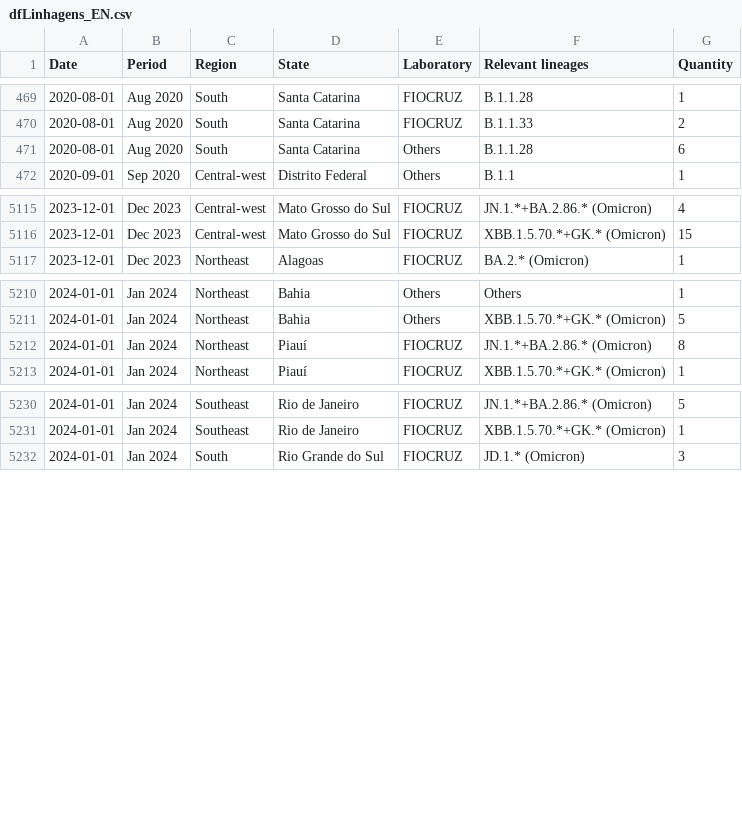
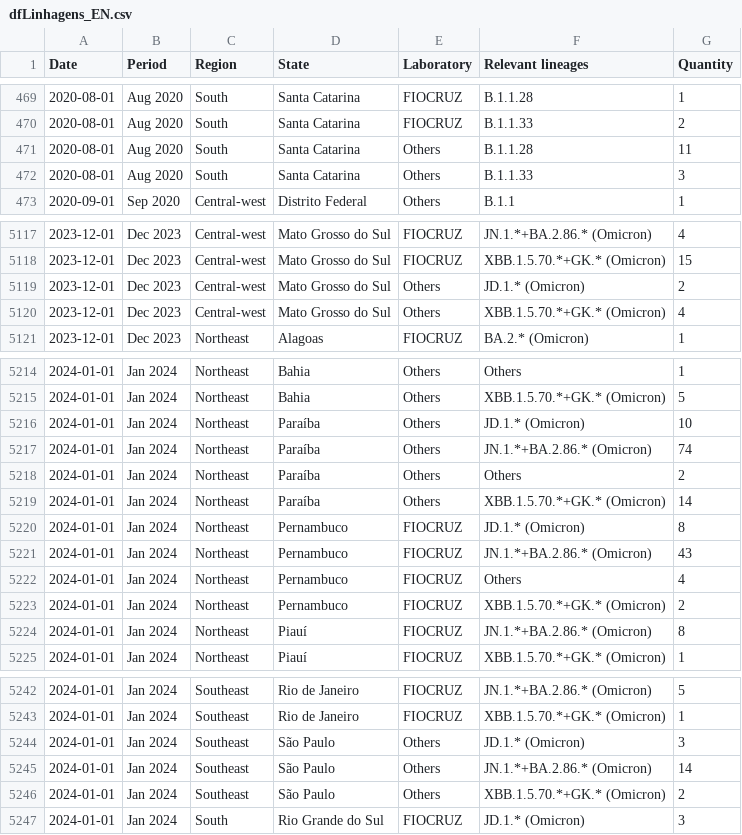
Before and after one commit to vanleiko/RedeGenomica, a CSV file: dfLinhagens_EN.csv, drawn as a sheet; only a part is shown, gaps mark what is left out; the diff covers the shown part only.

```diff
--- a/dfLinhagens_EN.csv
+++ b/dfLinhagens_EN.csv
@@ -470,3 +470,4 @@ Date,Period,Region,State,Laboratory,Relevant lineages,Quantity
 2020-08-01,Aug 2020,South,Santa Catarina,FIOCRUZ,B.1.1.33,2
-2020-08-01,Aug 2020,South,Santa Catarina,Others,B.1.1.28,6
+2020-08-01,Aug 2020,South,Santa Catarina,Others,B.1.1.28,11
+2020-08-01,Aug 2020,South,Santa Catarina,Others,B.1.1.33,3
 2020-09-01,Sep 2020,Central-west,Distrito Federal,Others,B.1.1,1
@@ -5116,2 +5118,4 @@ Date,Period,Region,State,Laboratory,Relevant lineages,Quantity
 2023-12-01,Dec 2023,Central-west,Mato Grosso do Sul,FIOCRUZ,XBB.1.5.70.*+GK.* (Omicron),15
+2023-12-01,Dec 2023,Central-west,Mato Grosso do Sul,Others,JD.1.* (Omicron),2
+2023-12-01,Dec 2023,Central-west,Mato Grosso do Sul,Others,XBB.1.5.70.*+GK.* (Omicron),4
 2023-12-01,Dec 2023,Northeast,Alagoas,FIOCRUZ,BA.2.* (Omicron),1
@@ -5211,2 +5215,10 @@ Date,Period,Region,State,Laboratory,Relevant lineages,Quantity
 2024-01-01,Jan 2024,Northeast,Bahia,Others,XBB.1.5.70.*+GK.* (Omicron),5
+2024-01-01,Jan 2024,Northeast,Paraíba,Others,JD.1.* (Omicron),10
+2024-01-01,Jan 2024,Northeast,Paraíba,Others,JN.1.*+BA.2.86.* (Omicron),74
+2024-01-01,Jan 2024,Northeast,Paraíba,Others,Others,2
+2024-01-01,Jan 2024,Northeast,Paraíba,Others,XBB.1.5.70.*+GK.* (Omicron),14
+2024-01-01,Jan 2024,Northeast,Pernambuco,FIOCRUZ,JD.1.* (Omicron),8
+2024-01-01,Jan 2024,Northeast,Pernambuco,FIOCRUZ,JN.1.*+BA.2.86.* (Omicron),43
+2024-01-01,Jan 2024,Northeast,Pernambuco,FIOCRUZ,Others,4
+2024-01-01,Jan 2024,Northeast,Pernambuco,FIOCRUZ,XBB.1.5.70.*+GK.* (Omicron),2
 2024-01-01,Jan 2024,Northeast,Piauí,FIOCRUZ,JN.1.*+BA.2.86.* (Omicron),8
@@ -5231,2 +5243,5 @@ Date,Period,Region,State,Laboratory,Relevant lineages,Quantity
 2024-01-01,Jan 2024,Southeast,Rio de Janeiro,FIOCRUZ,XBB.1.5.70.*+GK.* (Omicron),1
+2024-01-01,Jan 2024,Southeast,São Paulo,Others,JD.1.* (Omicron),3
+2024-01-01,Jan 2024,Southeast,São Paulo,Others,JN.1.*+BA.2.86.* (Omicron),14
+2024-01-01,Jan 2024,Southeast,São Paulo,Others,XBB.1.5.70.*+GK.* (Omicron),2
 2024-01-01,Jan 2024,South,Rio Grande do Sul,FIOCRUZ,JD.1.* (Omicron),3
```
Also changed, not shown: 1 added row and 56 edited cells elsewhere in this file, dfLinhagens_ES.csv, dfLinhagens_PT.csv, 10 other files.
